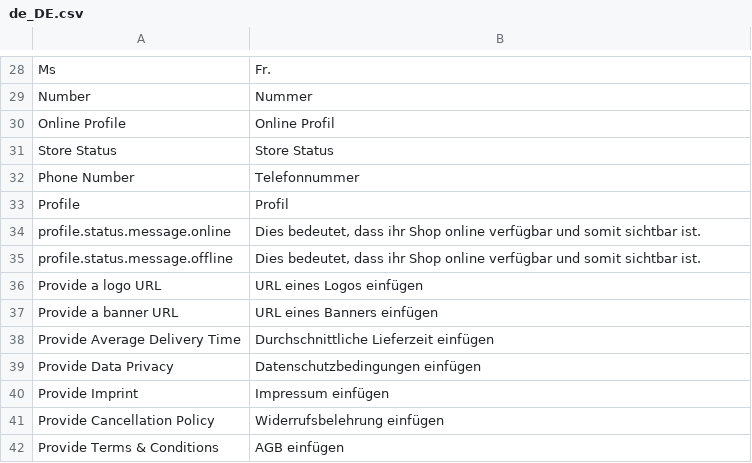
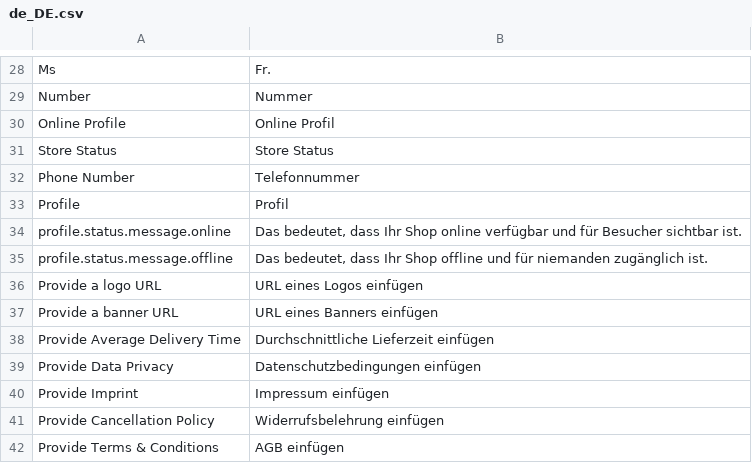
Before and after one commit to spryker/merchant-profile-merchant-portal-gui, a CSV file: data/translation/Zed/de_DE.csv, drawn as a sheet; only a part is shown, gaps mark what is left out.

```diff
--- a/data/translation/Zed/de_DE.csv
+++ b/data/translation/Zed/de_DE.csv
@@ -33,4 +33,4 @@ Number,Nummer
 Profile,Profil
-profile.status.message.online,"Dies bedeutet, dass ihr Shop online verfügbar und somit sichtbar ist."
-profile.status.message.offline,"Dies bedeutet, dass ihr Shop online verfügbar und somit sichtbar ist."
+profile.status.message.online,"Das bedeutet, dass Ihr Shop online verfügbar und für Besucher sichtbar ist."
+profile.status.message.offline,"Das bedeutet, dass Ihr Shop offline und für niemanden zugänglich ist."
 "Provide a logo URL","URL eines Logos einfügen"
```
Also changed, not shown: data/translation/Zed/en_US.csv, 10 other files.
